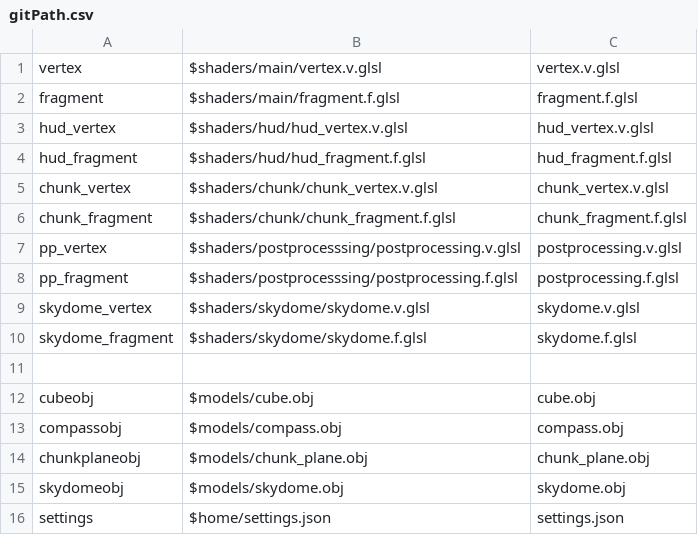
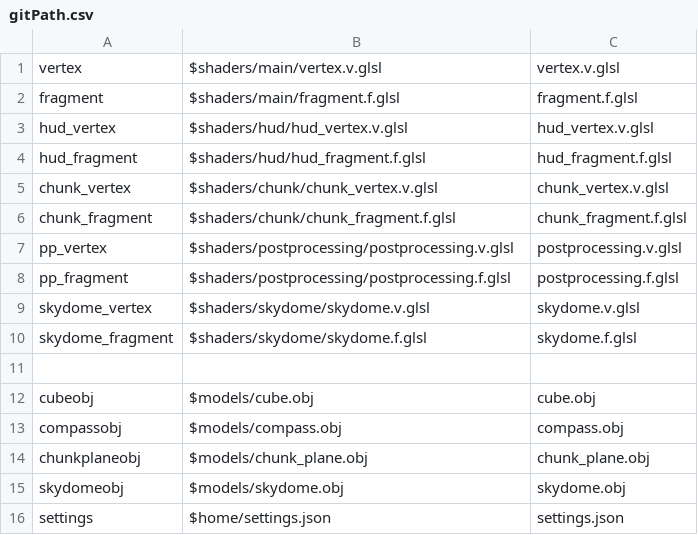
Before and after one commit to Thundernerds/CosmoriaResources, a CSV file: gitPath.csv, drawn as a sheet.

Commit message:
Update gitPath.csv

```diff
--- a/gitPath.csv
+++ b/gitPath.csv
@@ -6,4 +6,4 @@
 "chunk_fragment","$shaders/chunk/chunk_fragment.f.glsl","chunk_fragment.f.glsl"
-"pp_vertex","$shaders/postprocesssing/postprocessing.v.glsl","postprocessing.v.glsl"
-"pp_fragment","$shaders/postprocesssing/postprocessing.f.glsl","postprocessing.f.glsl"
+"pp_vertex","$shaders/postprocessing/postprocessing.v.glsl","postprocessing.v.glsl"
+"pp_fragment","$shaders/postprocessing/postprocessing.f.glsl","postprocessing.f.glsl"
 "skydome_vertex","$shaders/skydome/skydome.v.glsl","skydome.v.glsl"
```
